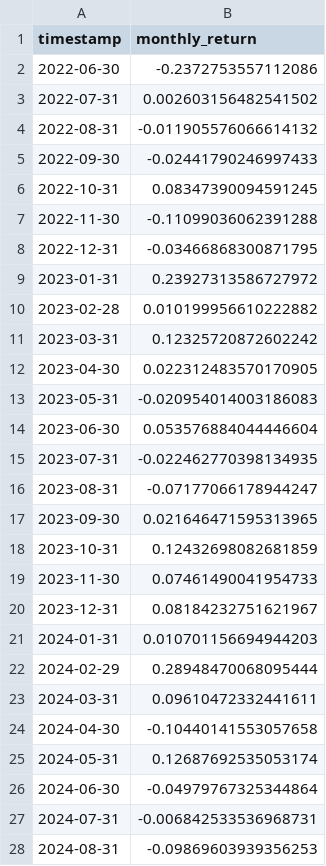
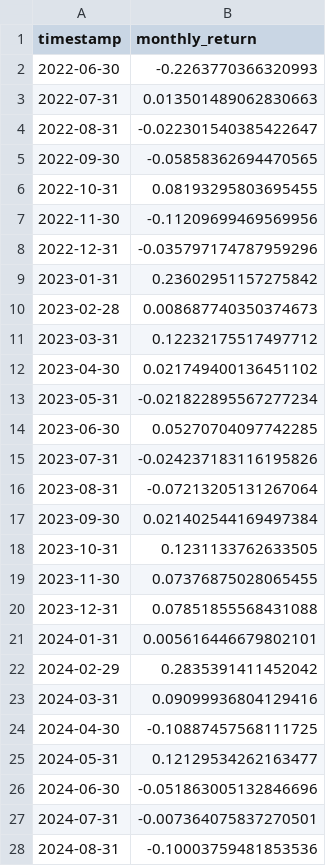
Before and after one commit to shubhamessier/aladdin, a CSV file: backtest/output/monthly_returns_equal_weight.csv, drawn as a sheet; only a part is shown; the diff covers the shown part only.

```diff
--- a/backtest/output/monthly_returns_equal_weight.csv
+++ b/backtest/output/monthly_returns_equal_weight.csv
@@ -1,28 +1,28 @@
 timestamp,monthly_return
-2022-06-30,-0.2372753557112086
-2022-07-31,0.002603156482541502
-2022-08-31,-0.011905576066614132
-2022-09-30,-0.02441790246997433
-2022-10-31,0.08347390094591245
-2022-11-30,-0.11099036062391288
-2022-12-31,-0.03466868300871795
-2023-01-31,0.23927313586727972
-2023-02-28,0.010199956610222882
-2023-03-31,0.12325720872602242
-2023-04-30,0.022312483570170905
-2023-05-31,-0.020954014003186083
-2023-06-30,0.053576884044446604
-2023-07-31,-0.022462770398134935
-2023-08-31,-0.07177066178944247
-2023-09-30,0.021646471595313965
-2023-10-31,0.12432698082681859
-2023-11-30,0.07461490041954733
-2023-12-31,0.08184232751621967
-2024-01-31,0.010701156694944203
-2024-02-29,0.28948470068095444
-2024-03-31,0.09610472332441611
-2024-04-30,-0.10440141553057658
-2024-05-31,0.12687692535053174
-2024-06-30,-0.04979767325344864
-2024-07-31,-0.006842533536968731
-2024-08-31,-0.09869603939356253
+2022-06-30,-0.2263770366320993
+2022-07-31,0.013501489062830663
+2022-08-31,-0.022301540385422647
+2022-09-30,-0.05858362694470565
+2022-10-31,0.08193295803695455
+2022-11-30,-0.11209699469569956
+2022-12-31,-0.035797174787959296
+2023-01-31,0.23602951157275842
+2023-02-28,0.008687740350374673
+2023-03-31,0.12232175517497712
+2023-04-30,0.021749400136451102
+2023-05-31,-0.021822895567277234
+2023-06-30,0.05270704097742285
+2023-07-31,-0.024237183116195826
+2023-08-31,-0.07213205131267064
+2023-09-30,0.021402544169497384
+2023-10-31,0.1231133762633505
+2023-11-30,0.07376875028065455
+2023-12-31,0.07851855568431088
+2024-01-31,0.005616446679802101
+2024-02-29,0.2835391411452042
+2024-03-31,0.09099936804129416
+2024-04-30,-0.10887457568111725
+2024-05-31,0.12129534262163477
+2024-06-30,-0.051863005132846696
+2024-07-31,-0.007364075837270501
+2024-08-31,-0.10003759481853536
```
Also changed, not shown: 21 edited cells elsewhere in this file, backtest/output/equal_weight_history.csv, backtest/output/monthly_returns_risk_parity.csv, 47 other files.
